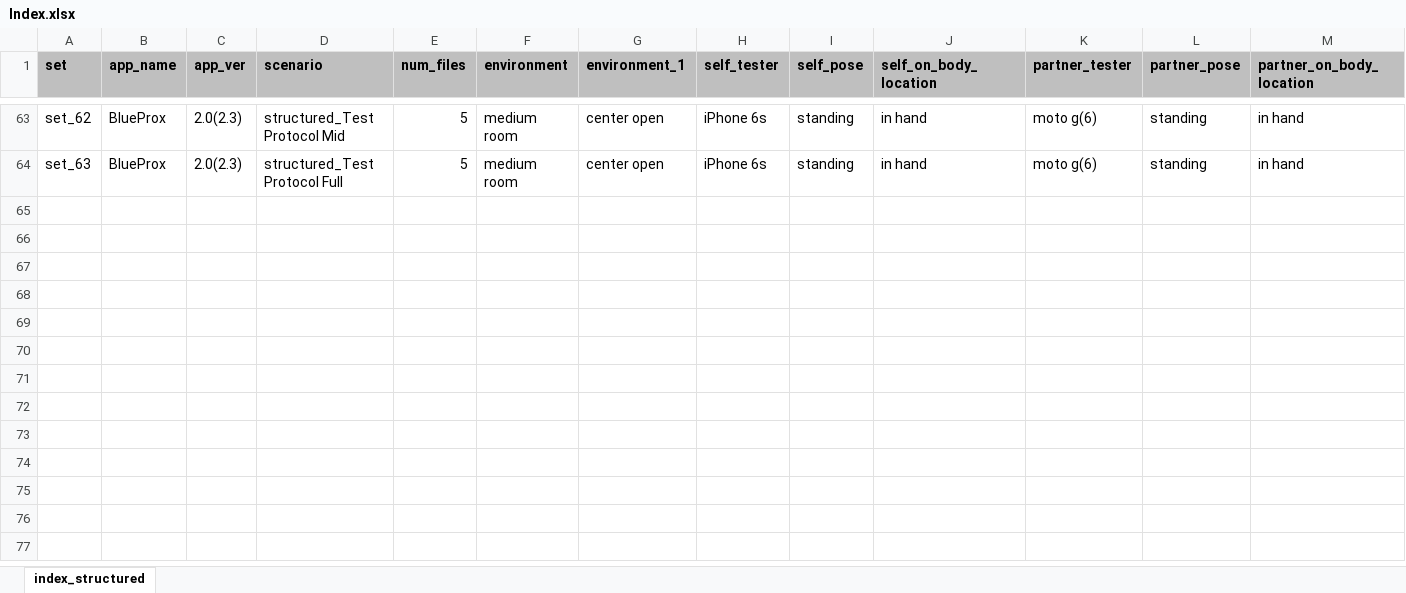
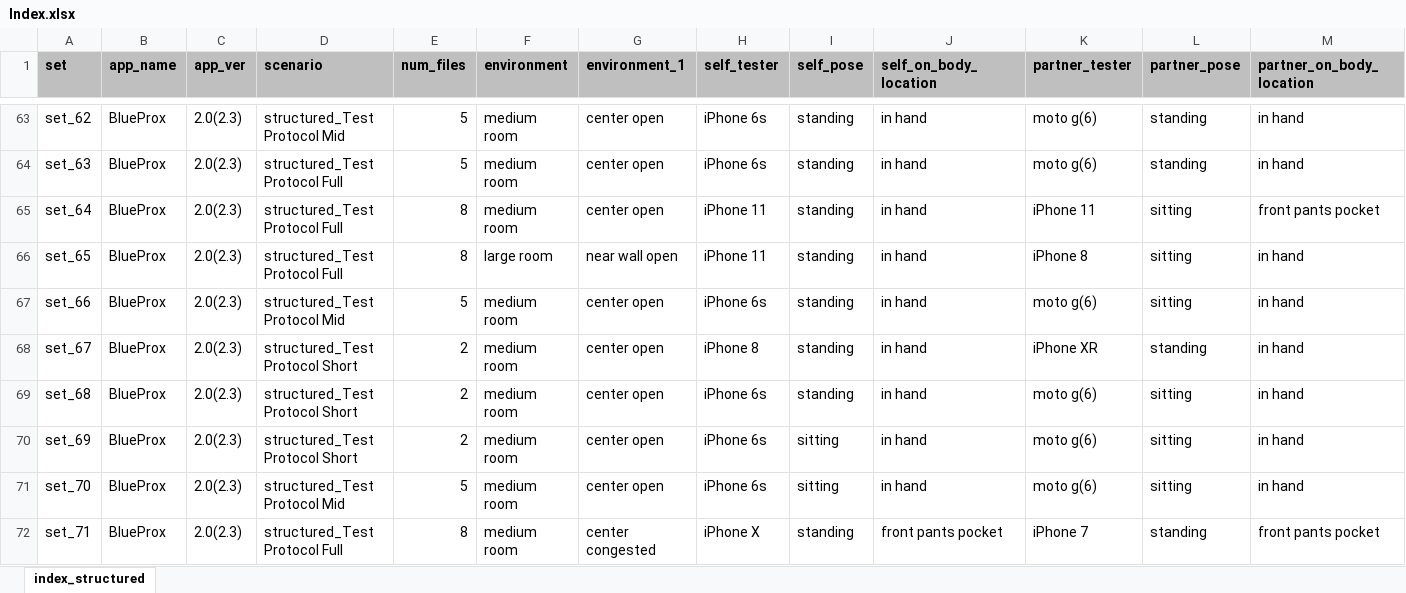
Before and after one commit to mkrangle/MITRE-Range-Angle-Structured, an Excel workbook: Index.xlsx, sheet index_structured, drawn as a sheet; only a part is shown, gaps mark what is left out; values as stored, in another font and other column widths than the file's, no borders; rows hold the shown columns only; the diff names each change by its address in the sheet, - before the commit and + after, or states it on an @@ line.

```diff
--- a/Index.xlsx (sheet index_structured)
+++ b/Index.xlsx (sheet index_structured)
+row 65: set_64 | BlueProx | 2.0(2.3) | structured_Test Protocol Full | 8 | medium room | center open | iPhone 11 | standing | in hand | iPhone 11 | sitting | front pants pocket
+row 66: set_65 | BlueProx | 2.0(2.3) | structured_Test Protocol Full | 8 | large room | near wall open | iPhone 11 | standing | in hand | iPhone 8 | sitting | in hand
+row 67: set_66 | BlueProx | 2.0(2.3) | structured_Test Protocol Mid | 5 | medium room | center open | iPhone 6s | standing | in hand | moto g(6) | sitting | in hand
+row 68: set_67 | BlueProx | 2.0(2.3) | structured_Test Protocol Short | 2 | medium room | center open | iPhone 8 | standing | in hand | iPhone XR | standing | in hand
+row 69: set_68 | BlueProx | 2.0(2.3) | structured_Test Protocol Short | 2 | medium room | center open | iPhone 6s | standing | in hand | moto g(6) | sitting | in hand
+row 70: set_69 | BlueProx | 2.0(2.3) | structured_Test Protocol Short | 2 | medium room | center open | iPhone 6s | sitting | in hand | moto g(6) | sitting | in hand
+row 71: set_70 | BlueProx | 2.0(2.3) | structured_Test Protocol Mid | 5 | medium room | center open | iPhone 6s | sitting | in hand | moto g(6) | sitting | in hand
+row 72: set_71 | BlueProx | 2.0(2.3) | structured_Test Protocol Full | 8 | medium room | center congested | iPhone X | standing | front pants pocket | iPhone 7 | standing | front pants pocket
```
Also changed, not shown: 40 other files.
